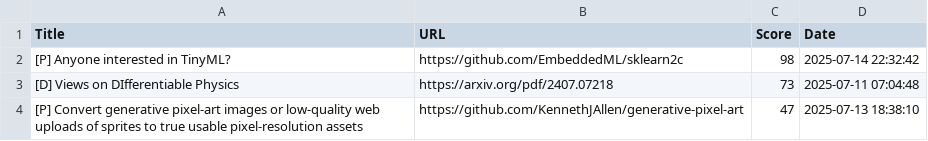
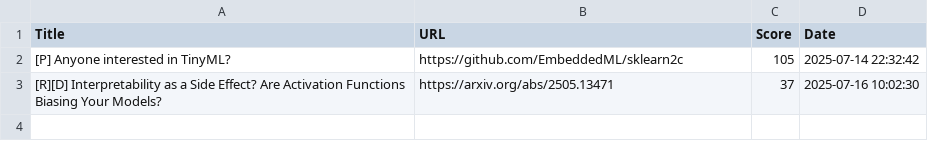
Before and after one commit to alishobeiri/Popular-ML-Projects, a CSV file: hottest_ml_papers.csv, drawn as a sheet.

Commit message:
Update results from latest_papers.py script

```diff
--- a/hottest_ml_papers.csv
+++ b/hottest_ml_papers.csv
@@ -1,4 +1,3 @@
 Title,URL,Score,Date
-[P] Anyone interested in TinyML?,https://github.com/EmbeddedML/sklearn2c,98,2025-07-14 22:32:42
-[D] Views on DIfferentiable Physics,https://arxiv.org/pdf/2407.07218,73,2025-07-11 07:04:48
-[P] Convert generative pixel-art images or low-quality web uploads of sprites to true usable pixel-resolution assets,https://github.com/KennethJAllen/generative-pixel-art,47,2025-07-13 18:38:10
+[P] Anyone interested in TinyML?,https://github.com/EmbeddedML/sklearn2c,105,2025-07-14 22:32:42
+[R][D] Interpretability as a Side Effect? Are Activation Functions Biasing Your Models?,https://arxiv.org/abs/2505.13471,37,2025-07-16 10:02:30
```
Also changed, not shown: 1 other file.
